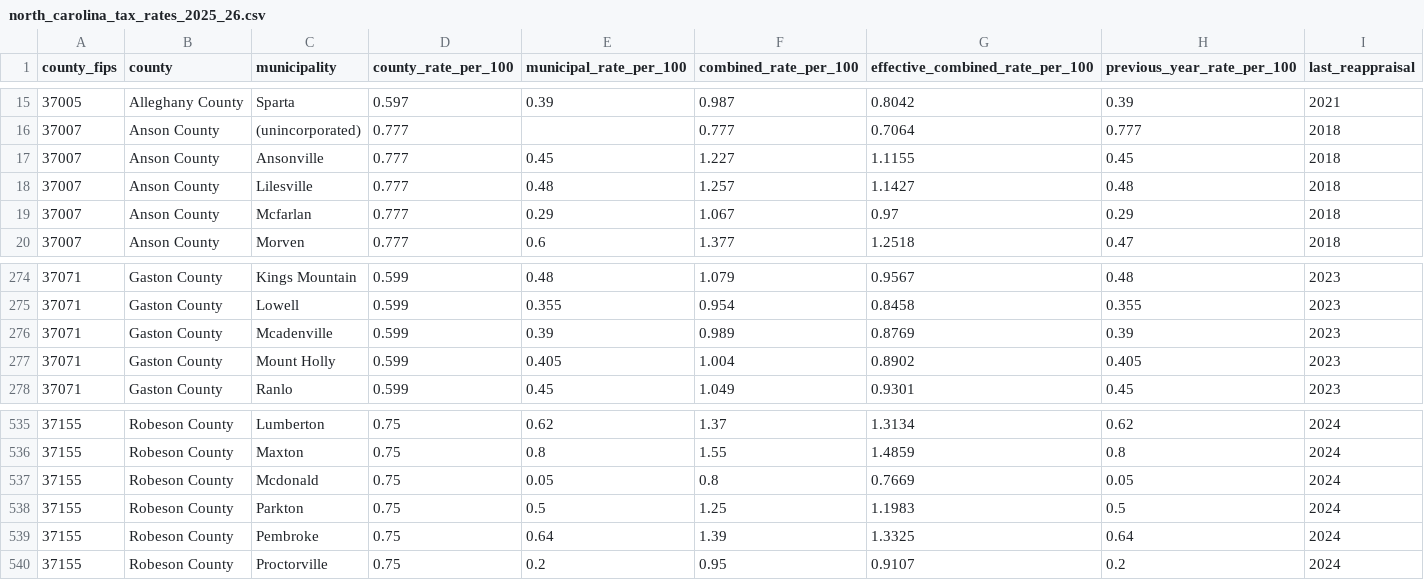
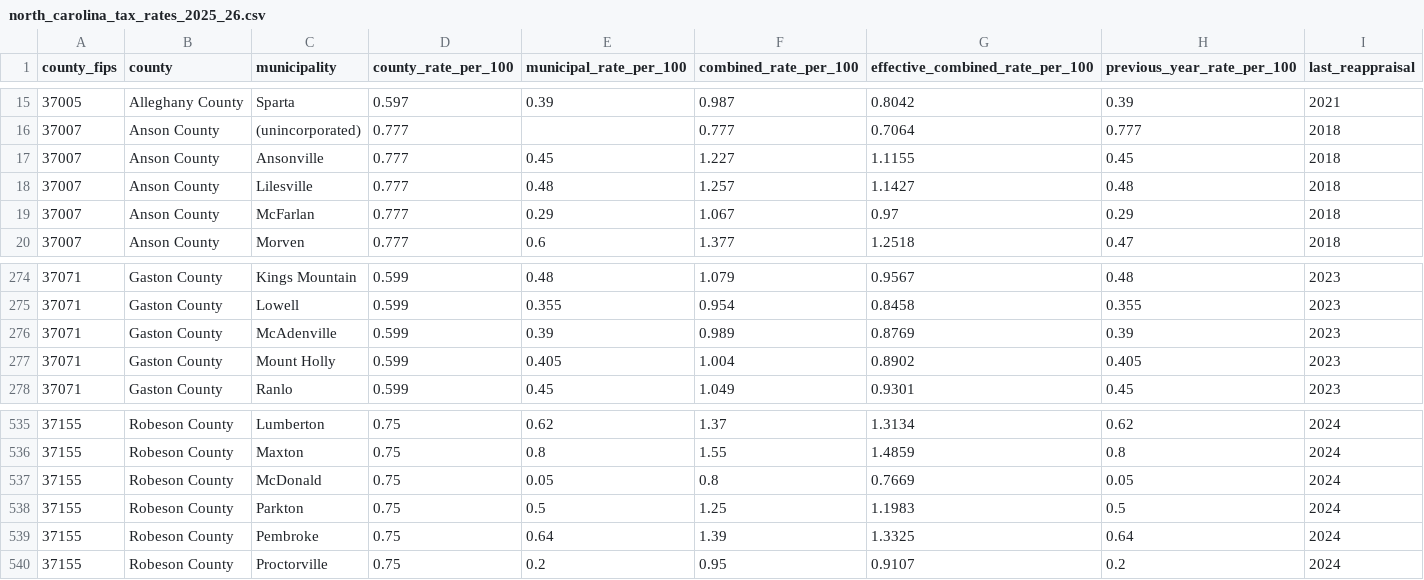
Before and after one commit to imrubinshao/us-county-property-tax-rates, a CSV file: data/north_carolina_tax_rates_2025_26.csv, drawn as a sheet; only a part is shown, gaps mark what is left out.

```diff
--- a/data/north_carolina_tax_rates_2025_26.csv
+++ b/data/north_carolina_tax_rates_2025_26.csv
@@ -18,3 +18,3 @@ county_fips,county,municipality,county_rate_per_100,municipal_rate_per_100,combi
 37007,Anson County,Lilesville,0.777,0.48,1.257,1.1427,0.48,2018
-37007,Anson County,Mcfarlan,0.777,0.29,1.067,0.97,0.29,2018
+37007,Anson County,McFarlan,0.777,0.29,1.067,0.97,0.29,2018
 37007,Anson County,Morven,0.777,0.6,1.377,1.2518,0.47,2018
@@ -275,3 +275,3 @@ county_fips,county,municipality,county_rate_per_100,municipal_rate_per_100,combi
 37071,Gaston County,Lowell,0.599,0.355,0.954,0.8458,0.355,2023
-37071,Gaston County,Mcadenville,0.599,0.39,0.989,0.8769,0.39,2023
+37071,Gaston County,McAdenville,0.599,0.39,0.989,0.8769,0.39,2023
 37071,Gaston County,Mount Holly,0.599,0.405,1.004,0.8902,0.405,2023
@@ -536,3 +536,3 @@ county_fips,county,municipality,county_rate_per_100,municipal_rate_per_100,combi
 37155,Robeson County,Maxton,0.75,0.8,1.55,1.4859,0.8,2024
-37155,Robeson County,Mcdonald,0.75,0.05,0.8,0.7669,0.05,2024
+37155,Robeson County,McDonald,0.75,0.05,0.8,0.7669,0.05,2024
 37155,Robeson County,Parkton,0.75,0.5,1.25,1.1983,0.5,2024
```
Also changed, not shown: data/counties.csv, 1 other file.
